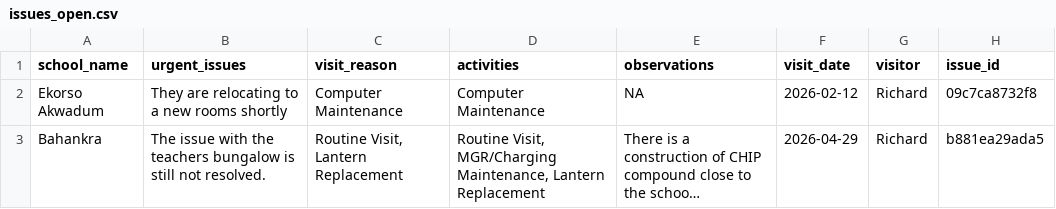
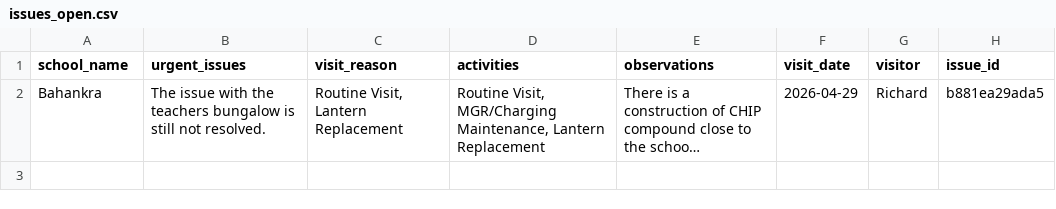
Before and after one commit to EmpowerPlaygrounds/epi-dashboard, a CSV file: data/clean/issues_open.csv, drawn as a sheet; long unchanged cells end in …; the diff names each change by its address in the sheet, - before the commit and + after, or states it on an @@ line.

```diff
--- a/data/clean/issues_open.csv
+++ b/data/clean/issues_open.csv
-row 2: Ekorso Akwadum | They are relocating to a new rooms shortly | Computer Maintenance | Computer Maintenance | NA | 2026-02-12 | Richard | 09c7ca8732f8
```
Also changed, not shown: data/clean/full_updates.csv, data/clean/issues_resolved.csv, 11 other files.
